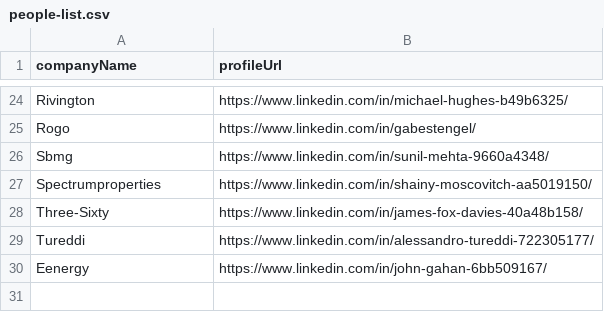
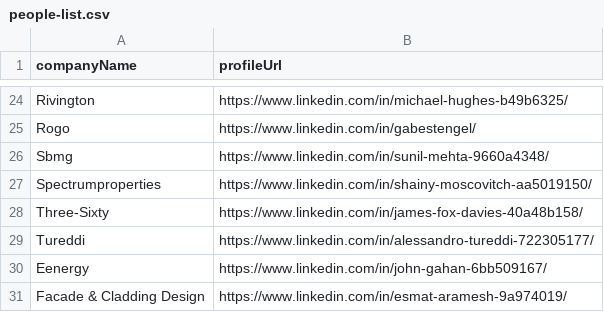
Before and after one commit to imminova/public-access-data, a CSV file: people-list.csv, drawn as a sheet; only a part is shown, gaps mark what is left out; the diff names each change by its address in the sheet, - before the commit and + after, or states it on an @@ line.

Commit message:
Update people-list.csv

```diff
--- a/people-list.csv
+++ b/people-list.csv
+row 31: Facade & Cladding Design | https://www.linkedin.com/in/esmat-aramesh-9a974019/
```
